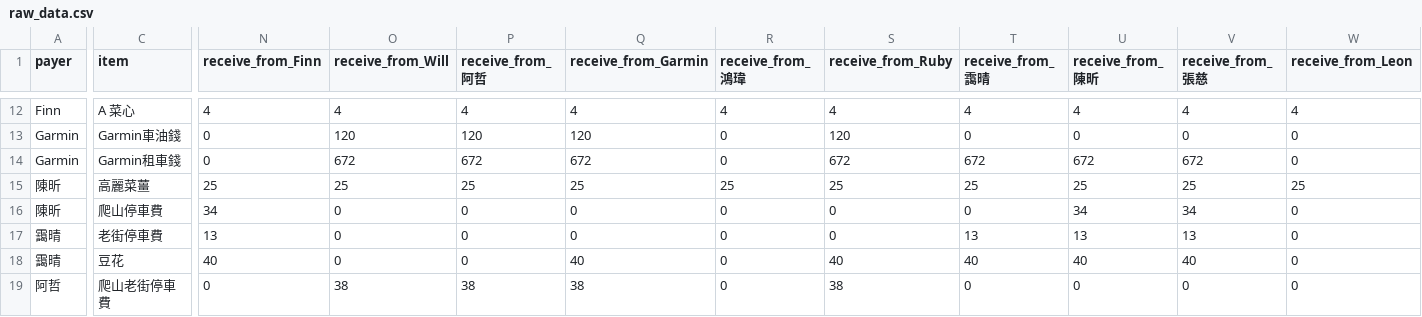
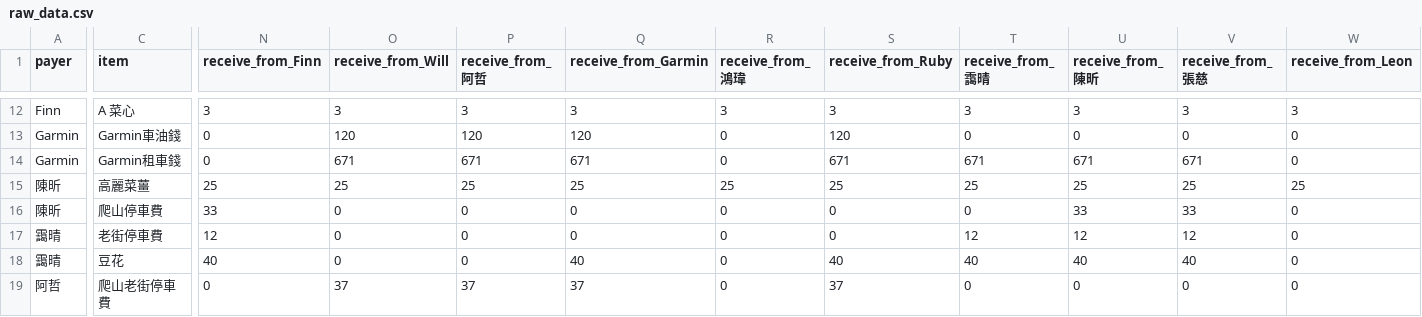
Before and after one commit to finn-cell/SplitBill, a CSV file: raw_data.csv, drawn as a sheet; only a part is shown, gaps mark what is left out; the diff covers the shown part only; the diff names each change by its address in the sheet, - before the commit and + after, or states it on an @@ line.

```diff
--- a/raw_data.csv
+++ b/raw_data.csv
-N12 (receive_from_Finn): 4
+N12 (receive_from_Finn): 3
-O12 (receive_from_Will): 4
+O12 (receive_from_Will): 3
-P12 (receive_from_阿哲): 4
+P12 (receive_from_阿哲): 3
-Q12 (receive_from_Garmin): 4
+Q12 (receive_from_Garmin): 3
-R12 (receive_from_鴻瑋): 4
+R12 (receive_from_鴻瑋): 3
-S12 (receive_from_Ruby): 4
+S12 (receive_from_Ruby): 3
-T12 (receive_from_靄晴): 4
+T12 (receive_from_靄晴): 3
-U12 (receive_from_陳昕): 4
+U12 (receive_from_陳昕): 3
-V12 (receive_from_張慈): 4
+V12 (receive_from_張慈): 3
-W12 (receive_from_Leon): 4
+W12 (receive_from_Leon): 3
-O14 (receive_from_Will): 672
+O14 (receive_from_Will): 671
-P14 (receive_from_阿哲): 672
+P14 (receive_from_阿哲): 671
-Q14 (receive_from_Garmin): 672
+Q14 (receive_from_Garmin): 671
-S14 (receive_from_Ruby): 672
+S14 (receive_from_Ruby): 671
-T14 (receive_from_靄晴): 672
+T14 (receive_from_靄晴): 671
-U14 (receive_from_陳昕): 672
+U14 (receive_from_陳昕): 671
-V14 (receive_from_張慈): 672
+V14 (receive_from_張慈): 671
-N16 (receive_from_Finn): 34
+N16 (receive_from_Finn): 33
-U16 (receive_from_陳昕): 34
+U16 (receive_from_陳昕): 33
-V16 (receive_from_張慈): 34
+V16 (receive_from_張慈): 33
-N17 (receive_from_Finn): 13
+N17 (receive_from_Finn): 12
-T17 (receive_from_靄晴): 13
+T17 (receive_from_靄晴): 12
-U17 (receive_from_陳昕): 13
+U17 (receive_from_陳昕): 12
-V17 (receive_from_張慈): 13
+V17 (receive_from_張慈): 12
-O19 (receive_from_Will): 38
+O19 (receive_from_Will): 37
-P19 (receive_from_阿哲): 38
+P19 (receive_from_阿哲): 37
-Q19 (receive_from_Garmin): 38
+Q19 (receive_from_Garmin): 37
-S19 (receive_from_Ruby): 38
+S19 (receive_from_Ruby): 37
```
Also changed, not shown: 43 edited cells elsewhere in this file, 6 other files.
